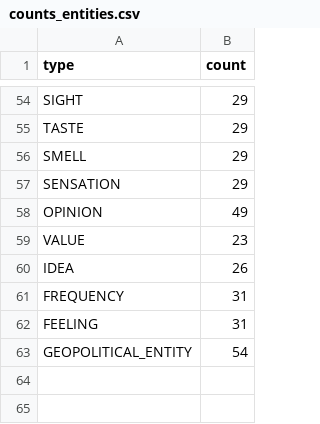
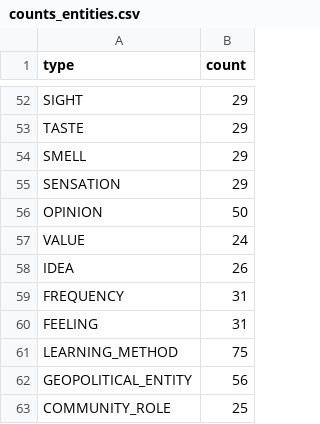
Before and after one commit to Daveydrz/data3, a CSV file: counts_entities.csv, drawn as a sheet; only a part is shown, gaps mark what is left out; the diff covers the shown part only.

```diff
--- a/counts_entities.csv
+++ b/counts_entities.csv
@@ -57,4 +55,4 @@ SMELL,29
 SENSATION,29
-OPINION,49
-VALUE,23
+OPINION,50
+VALUE,24
 IDEA,26
@@ -62,2 +60,4 @@ FREQUENCY,31
 FEELING,31
-GEOPOLITICAL_ENTITY,54
+LEARNING_METHOD,75
+GEOPOLITICAL_ENTITY,56
+COMMUNITY_ROLE,25
```
Also changed, not shown: 2 removed rows and 42 edited cells elsewhere in this file, axis_balance.csv, counts_relations.csv, 6 other files.
